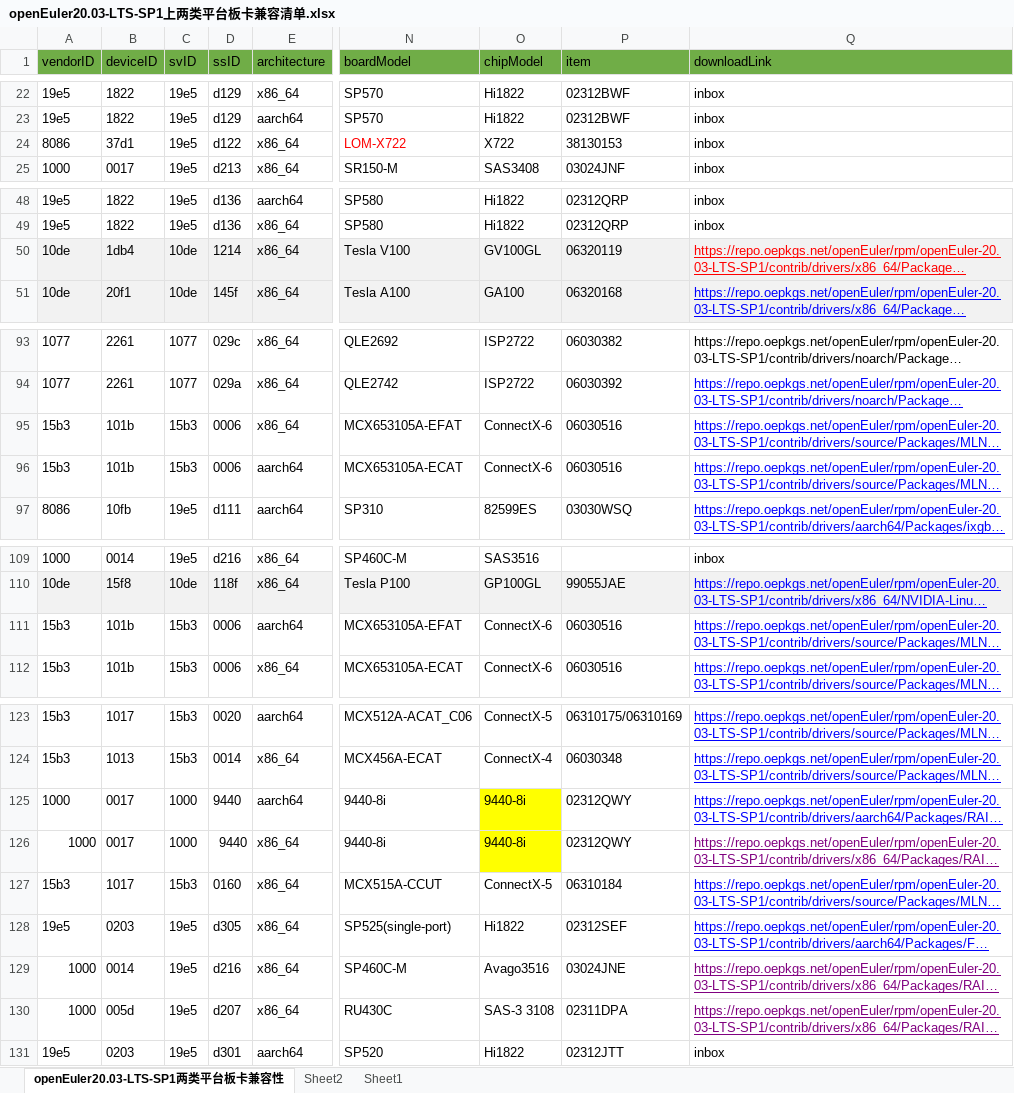
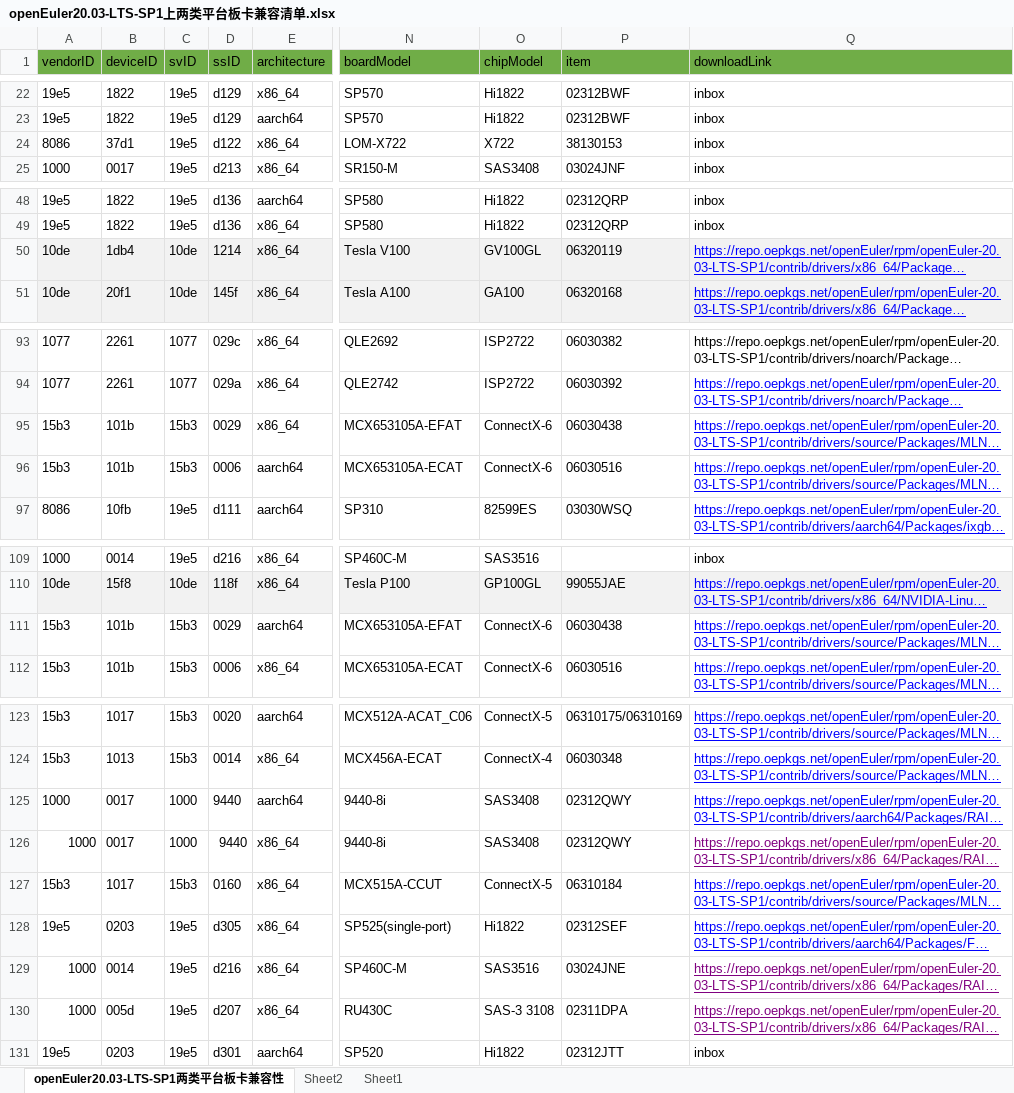
Before and after one commit to openeuler-mirror/website-v2, an Excel workbook: data/compatibility/openEuler20.03-LTS-SP1上两类平台板卡兼容清单.xlsx, sheet openEuler20.03-LTS-SP1两类平台板卡兼容性, drawn as a sheet; only a part is shown, gaps mark what is left out; long unchanged cells end in …; values as stored, in another font and other column widths than the file's, no borders; the diff names each change by its address in the sheet, - before the commit and + after, or states it on an @@ line.

```diff
--- a/data/compatibility/openEuler20.03-LTS-SP1上两类平台板卡兼容清单.xlsx (sheet openEuler20.03-LTS-SP1两类平台板卡兼容性)
+++ b/data/compatibility/openEuler20.03-LTS-SP1上两类平台板卡兼容清单.xlsx (sheet openEuler20.03-LTS-SP1两类平台板卡兼容性)
-N24 text colour: #FF0000
+N24 text colour: black
-Q50 text colour: #FF0000
+Q50 text colour: #0000FF
-D95 (ssID): 0006
+D95 (ssID): 0029
-P95 (item): 06030516
+P95 (item): 06030438
-D111 (ssID): 0006
+D111 (ssID): 0029
-P111 (item): 06030516
+P111 (item): 06030438
-O125:O126 (chipModel): 9440-8i
+O125:O126 (chipModel): SAS3408
-O125:O126 fill: #FFFF00
+O125:O126 fill: none
-O129 (chipModel): Avago3516
+O129 (chipModel): SAS3516
```
Also changed, not shown: data/compatibility/openEuler20.03-LTS-SP3上两类平台板卡兼容清单.xlsx, data/compatibility/openEuler20.03-LTS上两类平台板卡兼容清单.xlsx, 3 other files.
